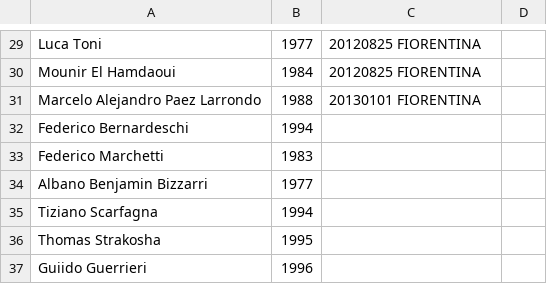
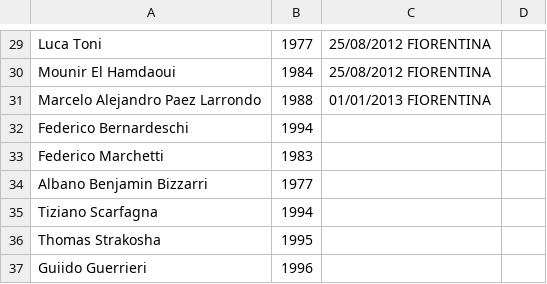
Before and after one commit to rfocardi/data, a CSV file: players.csv, drawn as a sheet; only a part is shown, gaps mark what is left out; the diff covers the shown part only; the diff names each change by its address in the sheet, - before the commit and + after, or states it on an @@ line.

```diff
--- a/players.csv
+++ b/players.csv
-C29:C30: 20120825 FIORENTINA
+C29:C30: 25/08/2012 FIORENTINA
-C31: 20130101 FIORENTINA
+C31: 01/01/2013 FIORENTINA
```
Also changed, not shown: 29 edited cells elsewhere in this file.
